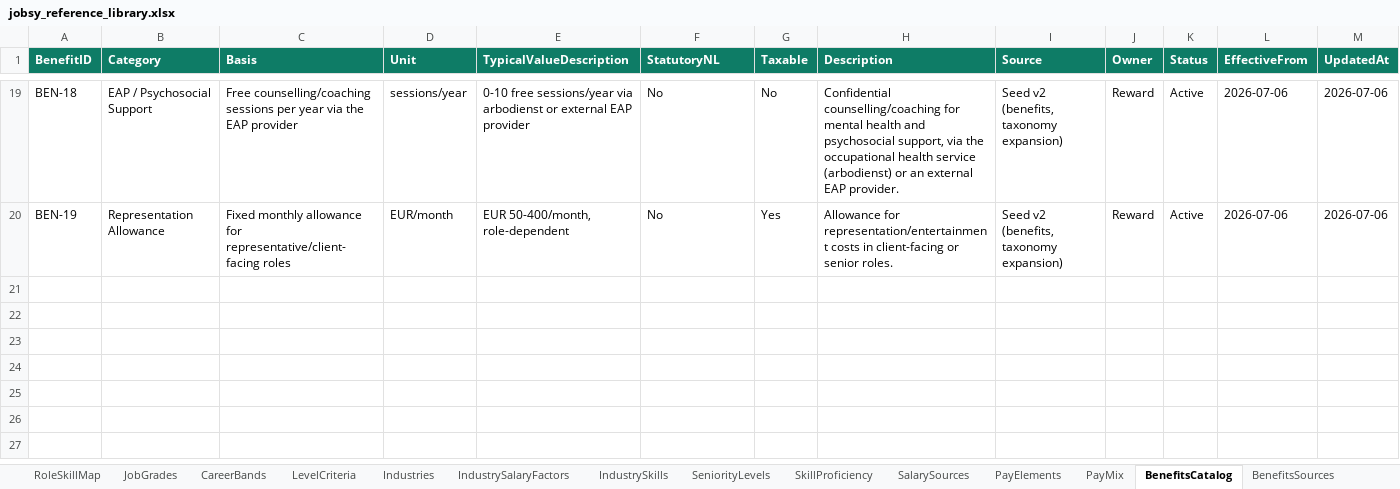
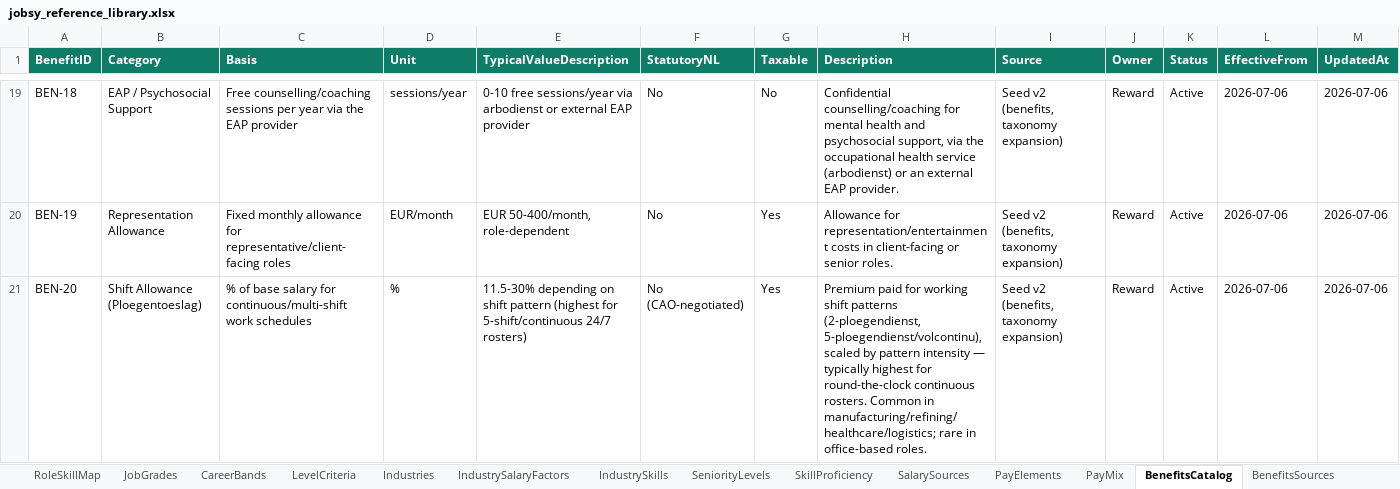
Before and after one commit to closedeyedawareness/Jobsy, an Excel workbook: jobsy_reference_library.xlsx, sheet BenefitsCatalog, drawn as a sheet; only a part is shown, gaps mark what is left out; values as stored, in another font and other column widths than the file's, no borders; the diff names each change by its address in the sheet, - before the commit and + after, or states it on an @@ line.

```diff
--- a/jobsy_reference_library.xlsx (sheet BenefitsCatalog)
+++ b/jobsy_reference_library.xlsx (sheet BenefitsCatalog)
+row 21: BEN-20 | Shift Allowance (Ploegentoeslag) | % of base salary for continuous/multi-shift work schedules | % | 11.5-30% depending on shift pattern (highest for 5-shift/continuous 24/7 rosters) | No (CAO-negotiated) | Yes | Premium paid for working shift patterns (2-ploegendienst, 5-ploegendienst/volcontinu), scaled by pattern intensity — typically highest for round-the-clock continuous rosters. Common in manufacturing/refining/healthcare/logistics; rare in office-based roles. | Seed v2 (benefits, taxonomy expansion) | Reward | Active | 2026-07-06 | 2026-07-06
```
Also changed, not shown: sheet BenefitsObservations, sheet LevelBenefitsFactors, 1 other file.
